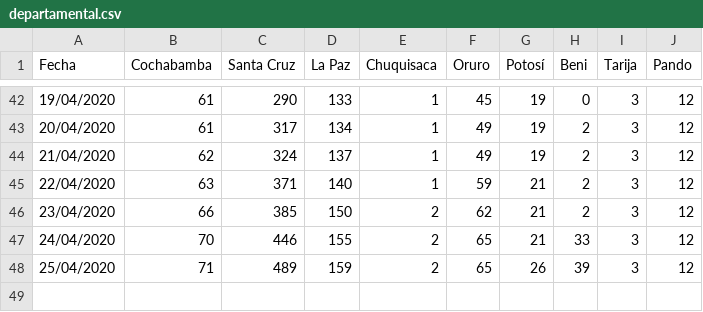
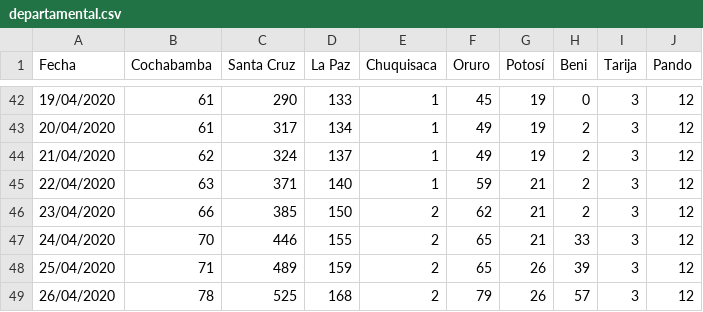
Before and after one commit to mauforonda/covid19-bolivia2, a CSV file: departamental.csv, drawn as a sheet; only a part is shown, gaps mark what is left out.

```diff
--- a/departamental.csv
+++ b/departamental.csv
@@ -48 +48,2 @@ Fecha,Cochabamba,Santa Cruz,La Paz,Chuquisaca,Oruro,Potosí,Beni,Tarija,Pando
 25/04/2020,71,489,159,2,65,26,39,3,12
+26/04/2020,78,525,168,2,79,26,57,3,12
```
Also changed, not shown: nacional.csv.
